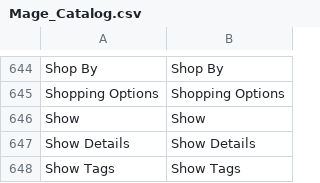
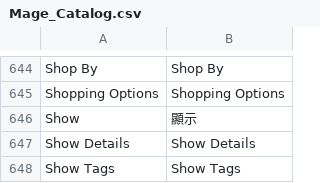
Before and after one commit to gamlinnia/li_magento, a CSV file: app/locale/zh_TW/Mage_Catalog.csv, drawn as a sheet; only a part is shown, gaps mark what is left out.

Commit message:
zh_tw locale translation

```diff
--- a/app/locale/zh_TW/Mage_Catalog.csv
+++ b/app/locale/zh_TW/Mage_Catalog.csv
@@ -645,3 +645,3 @@
 "Shopping Options","Shopping Options"
-"Show","Show"
+"Show","顯示"
 "Show Details","Show Details"
```
Also changed, not shown: app/locale/zh_TW/Mage_Page.csv, app/locale/zh_TW/Mage_Sales.csv.
